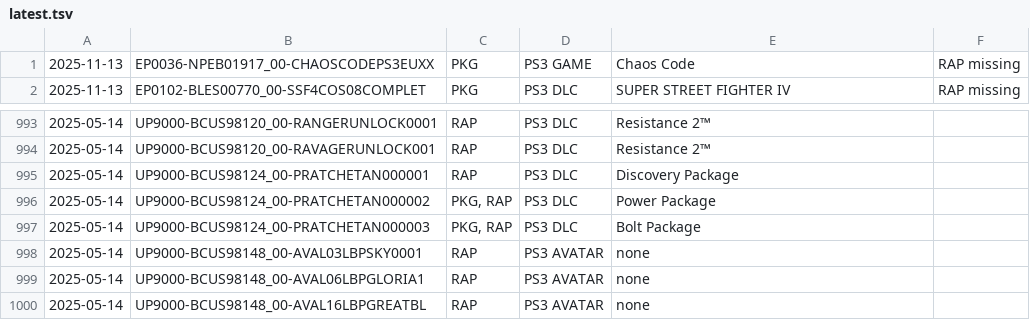
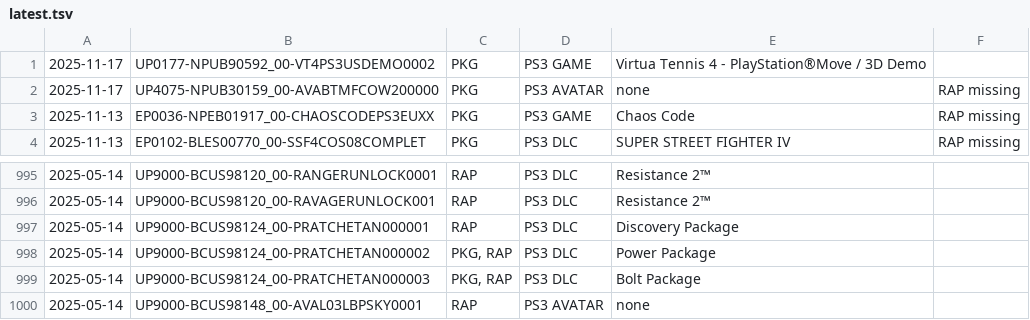
Before and after one commit to 1jtp8sobiu/psn-chihiro, a TSV file: latest.tsv, drawn as a sheet; only a part is shown, gaps mark what is left out; removed rows and columns are numbered as before the commit, all else as after; the diff names each change by its address in the sheet, - before the commit and + after, or states it on an @@ line.

```diff
--- a/latest.tsv
+++ b/latest.tsv
+row 1: 2025-11-17 | UP0177-NPUB90592_00-VT4PS3USDEMO0002 | PKG | PS3 GAME | Virtua Tennis 4 - PlayStation®Move / 3D Demo
+row 2: 2025-11-17 | UP4075-NPUB30159_00-AVABTMFCOW200000 | PKG | PS3 AVATAR | none | RAP missing
-row 999: 2025-05-14 | UP9000-BCUS98148_00-AVAL06LBPGLORIA1 | RAP | PS3 AVATAR | none
-row 1000: 2025-05-14 | UP9000-BCUS98148_00-AVAL16LBPGREATBL | RAP | PS3 AVATAR | none
```
Also changed, not shown: 2 other files.
